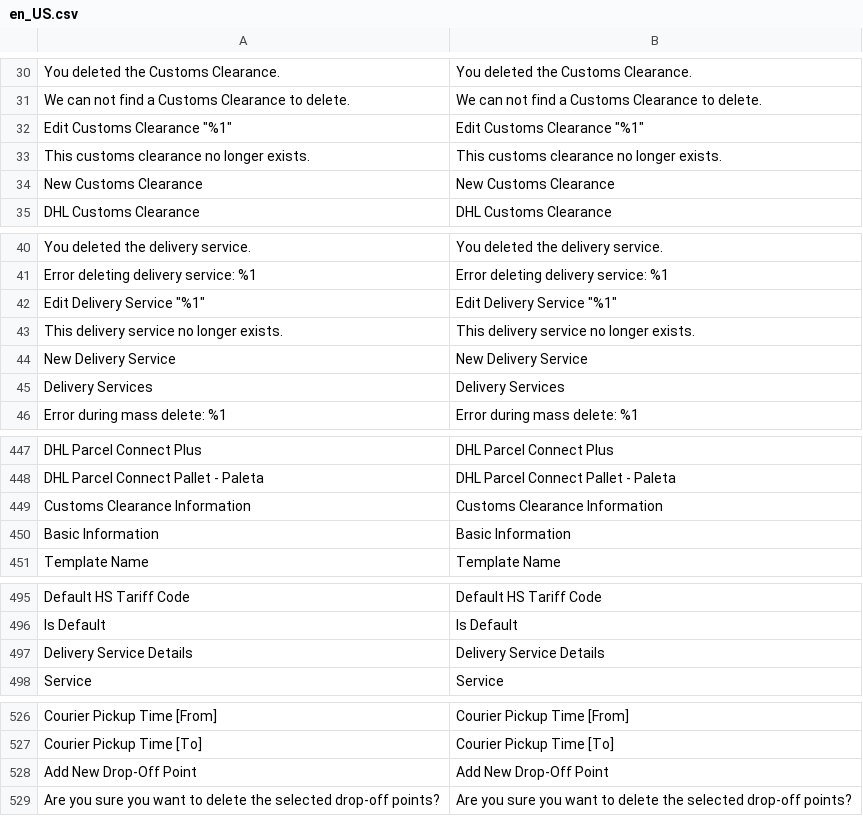
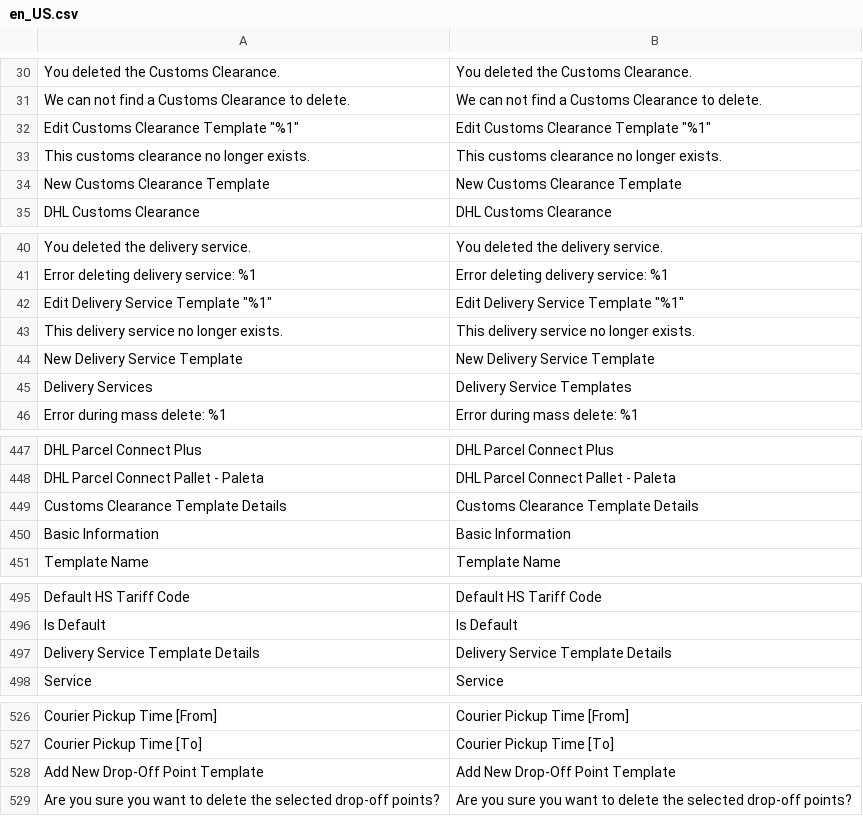
Before and after one commit to DHL-eCommerce-Poland/Magento-2, a CSV file: i18n/en_US.csv, drawn as a sheet; only a part is shown, gaps mark what is left out; removed rows and columns are numbered as before the commit, all else as after; the diff covers the shown part only; the diff names each change by its address in the sheet, - before the commit and + after, or states it on an @@ line.

Commit message:
feat(template): update template labels to include template suffix in forms, buttons, and translations

```diff
--- a/i18n/en_US.csv
+++ b/i18n/en_US.csv
-A32: Edit Customs Clearance "%1"
+A32: Edit Customs Clearance Template "%1"
-B32: Edit Customs Clearance "%1"
+B32: Edit Customs Clearance Template "%1"
-row 34: New Customs Clearance | New Customs Clearance
+row 34: New Customs Clearance Template | New Customs Clearance Template
-A42: Edit Delivery Service "%1"
+A42: Edit Delivery Service Template "%1"
-B42: Edit Delivery Service "%1"
+B42: Edit Delivery Service Template "%1"
-row 44: New Delivery Service | New Delivery Service
+row 44: New Delivery Service Template | New Delivery Service Template
-B45: Delivery Services
+B45: Delivery Service Templates
-row 449: Customs Clearance Information | Customs Clearance Information
+row 449: Customs Clearance Template Details | Customs Clearance Template Details
-row 497: Delivery Service Details | Delivery Service Details
+row 497: Delivery Service Template Details | Delivery Service Template Details
-row 528: Add New Drop-Off Point | Add New Drop-Off Point
+row 528: Add New Drop-Off Point Template | Add New Drop-Off Point Template
```
Also changed, not shown: 11 added rows, 5 removed rows and 7 edited cells elsewhere in this file, i18n/pl_PL.csv, 51 other files.
